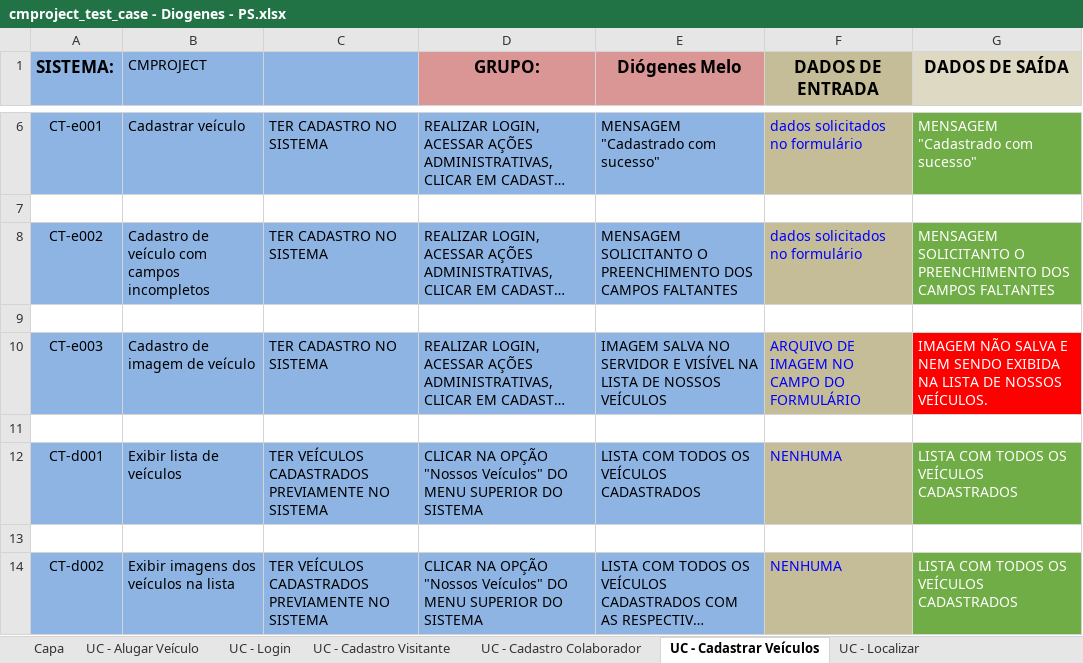
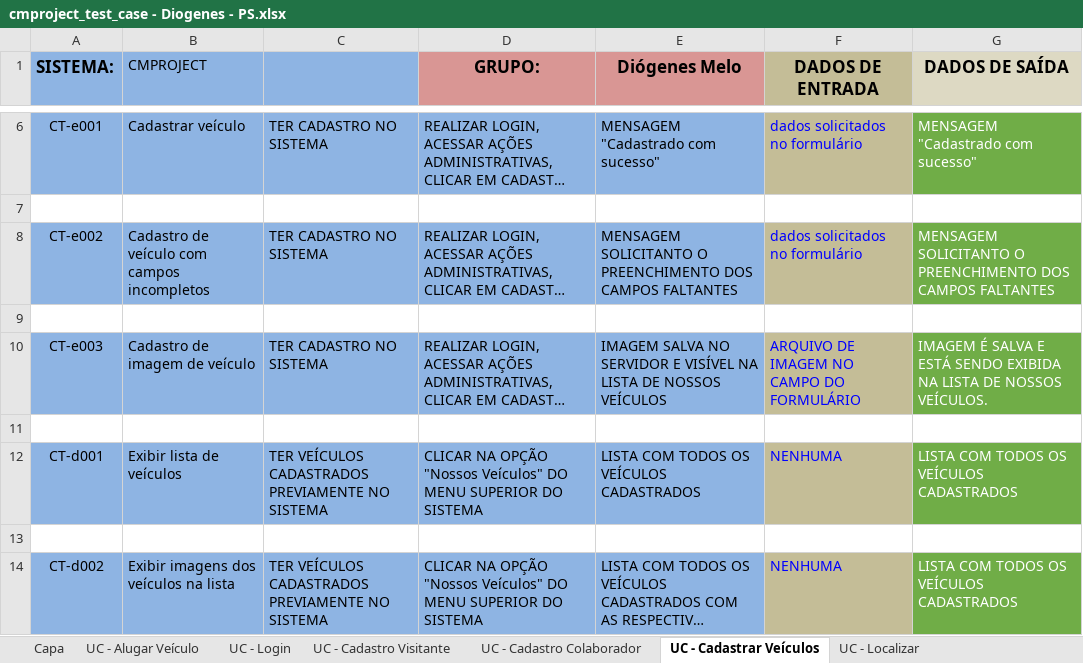
Before and after one commit to tdex/cmproject, an Excel workbook: testes/cmproject_test_case - Diogenes - PS.xlsx, sheet UC - Cadastrar Veículos, drawn as a sheet; only a part is shown, gaps mark what is left out; long unchanged cells end in …; values as stored, in another font and other column widths than the file's, no borders; the diff names each change by its address in the sheet, - before the commit and + after, or states it on an @@ line.

Commit message:
Atualização do documento de caso de teste para caso CT-a003 corrigido

```diff
--- a/testes/cmproject_test_case - Diogenes - PS.xlsx (sheet UC - Cadastrar Veículos)
+++ b/testes/cmproject_test_case - Diogenes - PS.xlsx (sheet UC - Cadastrar Veículos)
-G10 (DADOS DE SAÍDA): IMAGEM NÃO SALVA E NEM SENDO EXIBIDA…
+G10 (DADOS DE SAÍDA): IMAGEM É SALVA E ESTÁ SENDO EXIBIDA…
-G10 fill: #FF0000
+G10 fill: #70AD47
```
